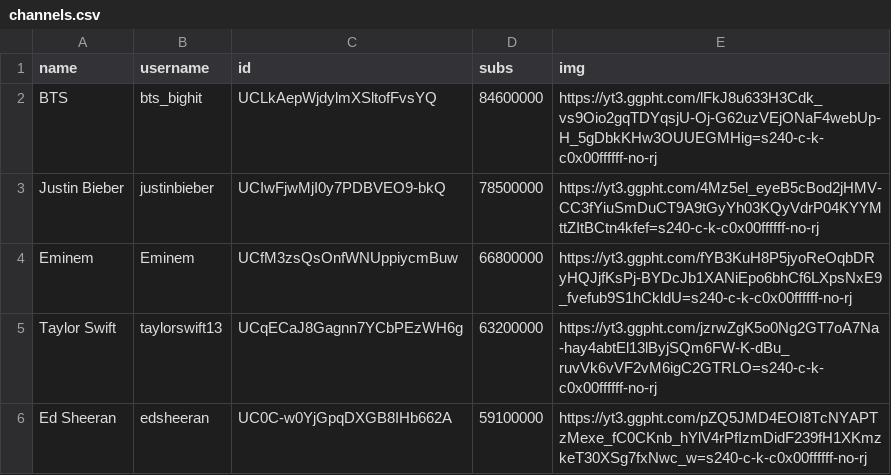
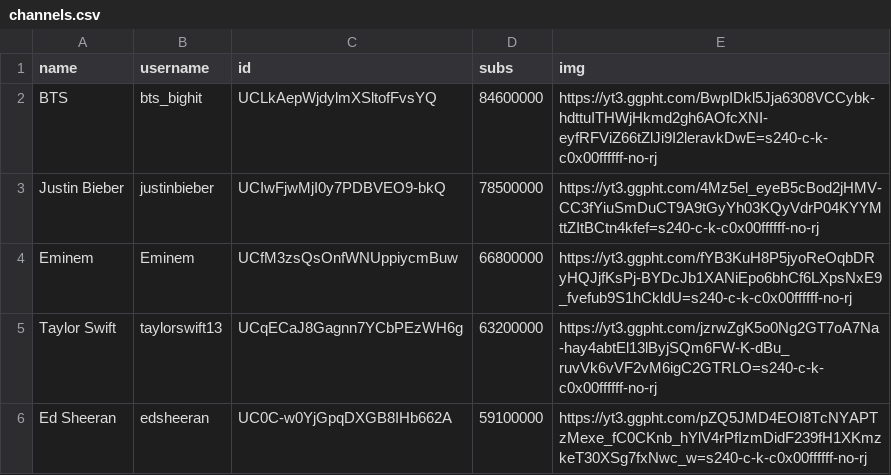
Before and after one commit to marco97pa/MostSubYTMusicChannels, a CSV file: channels.csv, drawn as a sheet; only a part is shown.

Commit message:
Channels stats update
Image of BTS updated

```diff
--- a/channels.csv
+++ b/channels.csv
@@ -1,3 +1,3 @@
 name,username,id,subs,img
-BTS,bts_bighit,UCLkAepWjdylmXSltofFvsYQ,84600000,https://yt3.ggpht.com/lFkJ8u633H3Cdk_vs9Oio2gqTDYqsjU-Oj-G62uzVEjONaF4webUp-H_5gDbkKHw3OUUEGMHig=s240-c-k-c0x00ffffff-no-rj
+BTS,bts_bighit,UCLkAepWjdylmXSltofFvsYQ,84600000,https://yt3.ggpht.com/BwpIDkl5Jja6308VCCybk-hdttuITHWjHkmd2gh6AOfcXNI-eyfRFViZ66tZlJi9I2leravkDwE=s240-c-k-c0x00ffffff-no-rj
 Justin Bieber,justinbieber,UCIwFjwMjI0y7PDBVEO9-bkQ,78500000,https://yt3.ggpht.com/4Mz5el_eyeB5cBod2jHMV-CC3fYiuSmDuCT9A9tGyYh03KQyVdrP04KYYMttZItBCtn4kfef=s240-c-k-c0x00ffffff-no-rj
```
